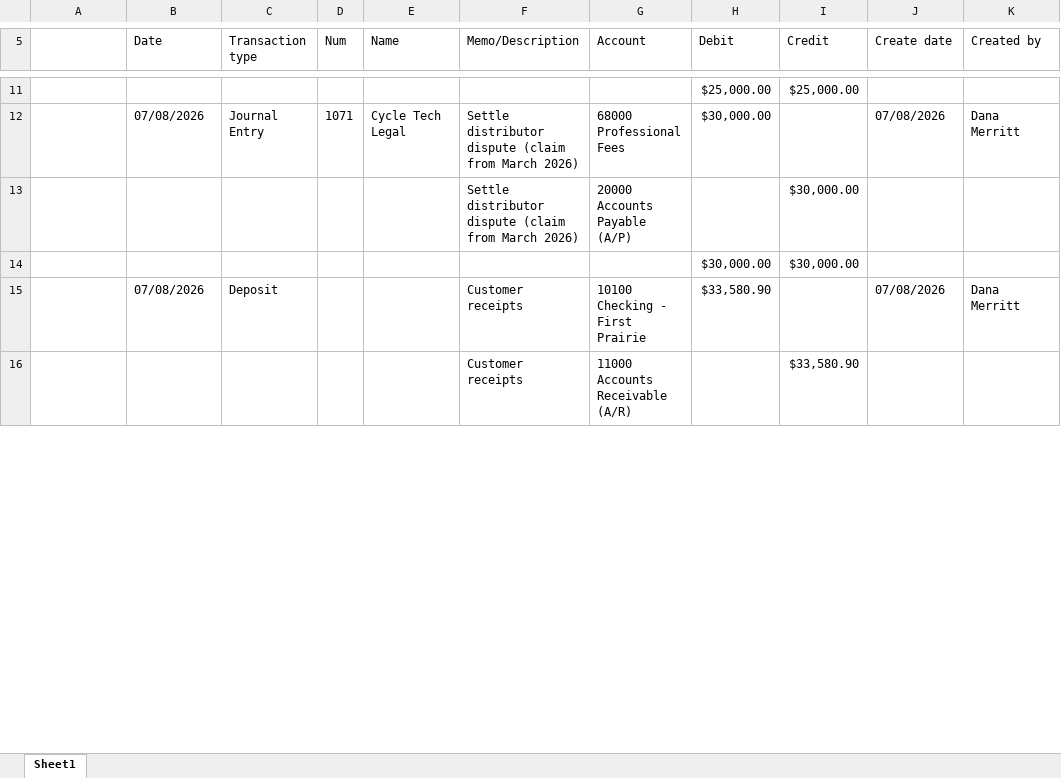
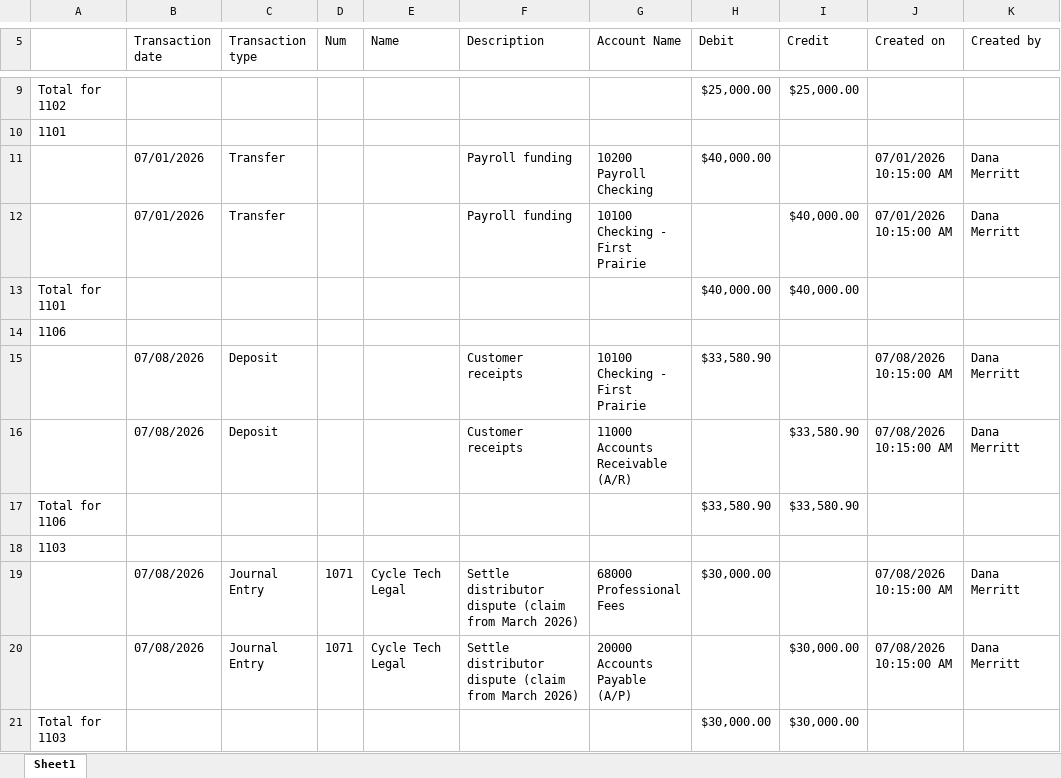
Before and after one commit to Jayhawk314/noesi-assurance, an Excel workbook: case-studies/kestrel-valley-cycle/data/quickbooks/Journal_2026-07.xlsx, sheet Sheet1, drawn as a sheet; only a part is shown, gaps mark what is left out; values as stored, in another font and other column widths than the file's, no borders; removed rows and columns are numbered as before the commit, all else as after; the diff covers the shown part only; the diff names each change by its address in the sheet, - before the commit and + after, or states it on an @@ line.

```diff
--- a/case-studies/kestrel-valley-cycle/data/quickbooks/Journal_2026-07.xlsx (sheet Sheet1)
+++ b/case-studies/kestrel-valley-cycle/data/quickbooks/Journal_2026-07.xlsx (sheet Sheet1)
-B5: Date
+B5: Transaction date
-F5: Memo/Description
+F5: Description
-G5: Account
+G5: Account Name
-J5: Create date
+J5: Created on
-A9: (empty)
+A9: Total for 1102
+row 10: 1101
+row 11:  | 07/01/2026 | Transfer |  |  | Payroll funding | 10200 Payroll Checking | $40,000.00 |  | 07/01/2026 10:15:00 AM | Dana Merritt
+row 12:  | 07/01/2026 | Transfer |  |  | Payroll funding | 10100 Checking - First Prairie |  | $40,000.00 | 07/01/2026 10:15:00 AM | Dana Merritt
+row 13: Total for 1101 |  |  |  |  |  |  | $40,000.00 | $40,000.00
+row 14: 1106
+row 15:  | 07/08/2026 | Deposit |  |  | Customer receipts | 10100 Checking - First Prairie | $33,580.90 |  | 07/08/2026 10:15:00 AM | Dana Merritt
+row 16:  | 07/08/2026 | Deposit |  |  | Customer receipts | 11000 Accounts Receivable (A/R) |  | $33,580.90 | 07/08/2026 10:15:00 AM | Dana Merritt
+row 17: Total for 1106 |  |  |  |  |  |  | $33,580.90 | $33,580.90
+row 18: 1103
-J19 (Created on): 07/08/2026
+J19 (Created on): 07/08/2026 10:15:00 AM
-row 13:  |  |  |  |  | Settle distributor dispute (claim from March 2026) | 20000 Accounts Payable (A/P) |  | $30,000.00
+row 20:  | 07/08/2026 | Journal Entry | 1071 | Cycle Tech Legal | Settle distributor dispute (claim from March 2026) | 20000 Accounts Payable (A/P) |  | $30,000.00 | 07/08/2026 10:15:00 AM | Dana Merritt
-A21: (empty)
+A21: Total for 1103
-row 15:  | 07/08/2026 | Deposit |  |  | Customer receipts | 10100 Checking - First Prairie | $33,580.90 |  | 07/08/2026 | Dana Merritt
-row 16:  |  |  |  |  | Customer receipts | 11000 Accounts Receivable (A/R) |  | $33,580.90
```
Also changed, not shown: 8 added rows, 8 removed rows and 7 edited cells elsewhere in this sheet, case-studies/kestrel-valley-cycle/data/quickbooks/AR_Aging_Summary.xlsx, case-studies/kestrel-valley-cycle/data/quickbooks/Inventory_Valuation_Summary.xlsx, 25 other files.
